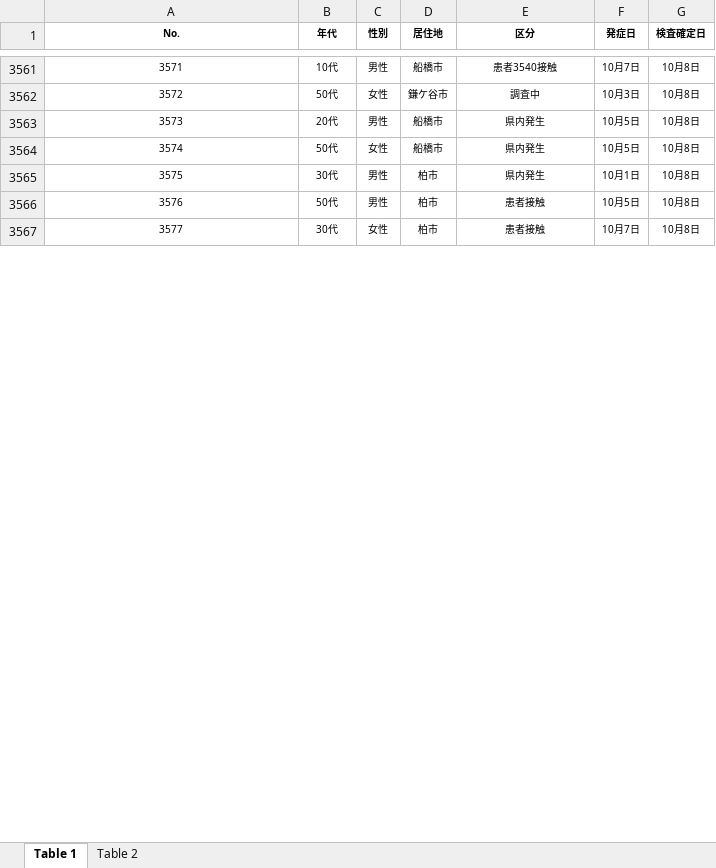
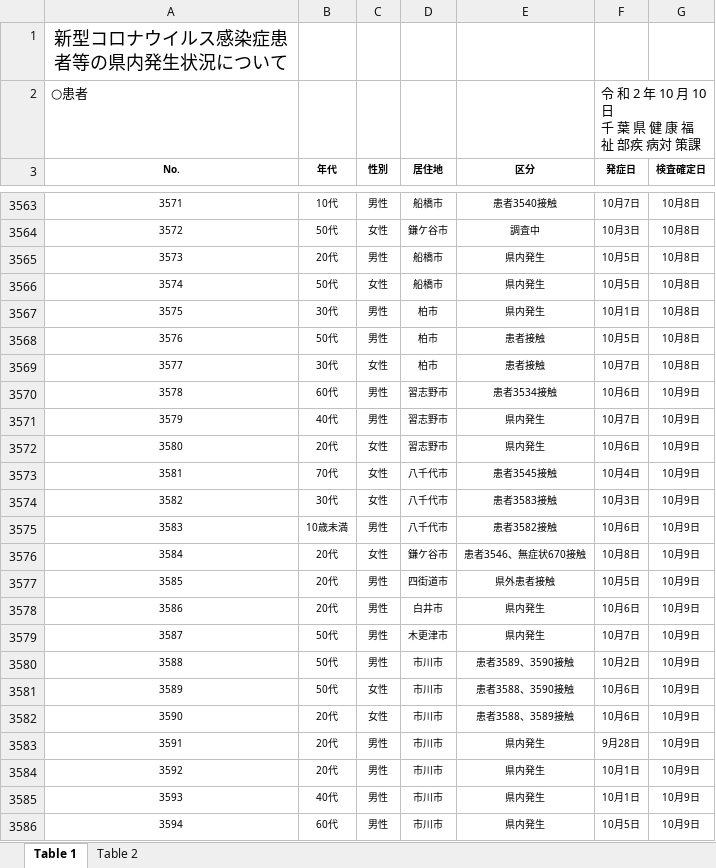
Before and after one commit to CalicoKater/covid-19, an Excel workbook: work/12_chiba.xlsx, sheet Table 1, drawn as a sheet; only a part is shown, gaps mark what is left out; values as stored, in another font and other column widths than the file's, no borders; ↵ is a line break in a cell; the diff covers the shown part only; the diff names each change by its address in the sheet, - before the commit and + after, or states it on an @@ line.

```diff
--- a/work/12_chiba.xlsx (sheet Table 1)
+++ b/work/12_chiba.xlsx (sheet Table 1)
+row 1: 新型コロナウイルス感染症患者等の県内発生状況について
+row 2: ○患者 |  |  |  |  | 令 和 2 年 10 月 10 日 ↵ 千 葉 県 健 康 福 祉 部疾 病対 策課
+row 3570: 3578 | 60代 | 男性 | 習志野市 | 患者3534接触 | 10月6日 | 10月9日
+row 3571: 3579 | 40代 | 男性 | 習志野市 | 県内発生 | 10月7日 | 10月9日
+row 3572: 3580 | 20代 | 女性 | 習志野市 | 県内発生 | 10月6日 | 10月9日
+row 3573: 3581 | 70代 | 女性 | 八千代市 | 患者3545接触 | 10月4日 | 10月9日
+row 3574: 3582 | 30代 | 女性 | 八千代市 | 患者3583接触 | 10月3日 | 10月9日
+row 3575: 3583 | 10歳未満 | 男性 | 八千代市 | 患者3582接触 | 10月6日 | 10月9日
+row 3576: 3584 | 20代 | 女性 | 鎌ケ谷市 | 患者3546、無症状670接触 | 10月8日 | 10月9日
+row 3577: 3585 | 20代 | 男性 | 四街道市 | 県外患者接触 | 10月5日 | 10月9日
+row 3578: 3586 | 20代 | 男性 | 白井市 | 県内発生 | 10月6日 | 10月9日
+row 3579: 3587 | 50代 | 男性 | 木更津市 | 県内発生 | 10月7日 | 10月9日
+row 3580: 3588 | 50代 | 男性 | 市川市 | 患者3589、3590接触 | 10月2日 | 10月9日
+row 3581: 3589 | 50代 | 女性 | 市川市 | 患者3588、3590接触 | 10月6日 | 10月9日
+row 3582: 3590 | 20代 | 女性 | 市川市 | 患者3588、3589接触 | 10月6日 | 10月9日
+row 3583: 3591 | 20代 | 男性 | 市川市 | 県内発生 | 9月28日 | 10月9日
+row 3584: 3592 | 20代 | 男性 | 市川市 | 県内発生 | 10月1日 | 10月9日
+row 3585: 3593 | 40代 | 男性 | 市川市 | 県内発生 | 10月1日 | 10月9日
+row 3586: 3594 | 60代 | 男性 | 市川市 | 県内発生 | 10月5日 | 10月9日
```
Also changed, not shown: 15 added rows and merged cells elsewhere in this sheet, sheet Table 2, work/23_aichi.xlsx, work/23_aichi2.xlsx, 10 other files.
